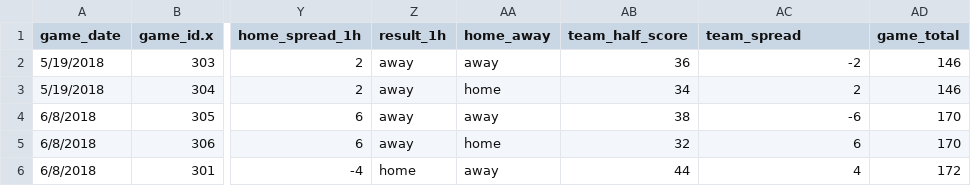
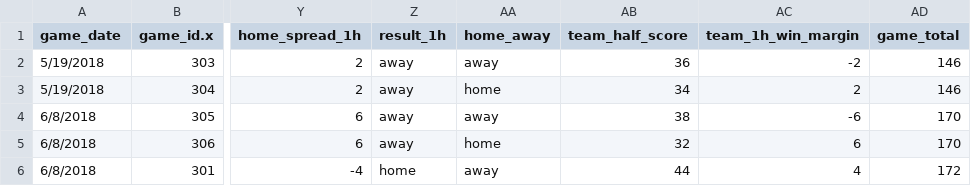
Before and after one commit to samhoppen/Fantasy-Evaluator, a CSV file: Data/Elihu_tool_data.csv, drawn as a sheet; only a part is shown, gaps mark what is left out; the diff names each change by its address in the sheet, - before the commit and + after, or states it on an @@ line.

Commit message:
Change column name

```diff
--- a/Data/Elihu_tool_data.csv
+++ b/Data/Elihu_tool_data.csv
-AC1: team_spread
+AC1: team_1h_win_margin
```
